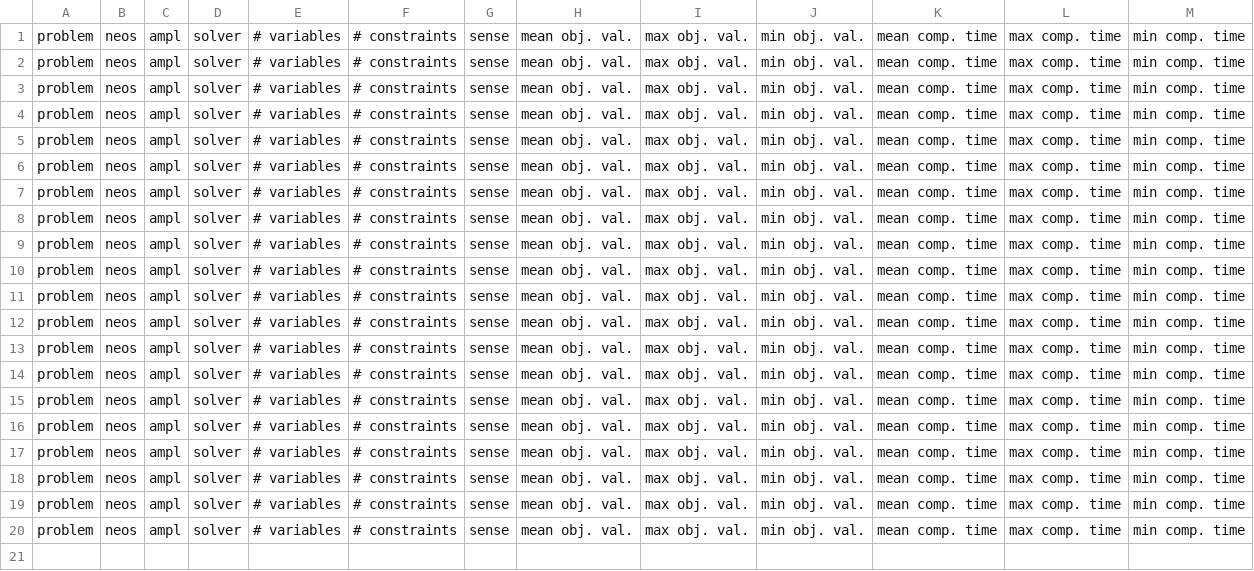
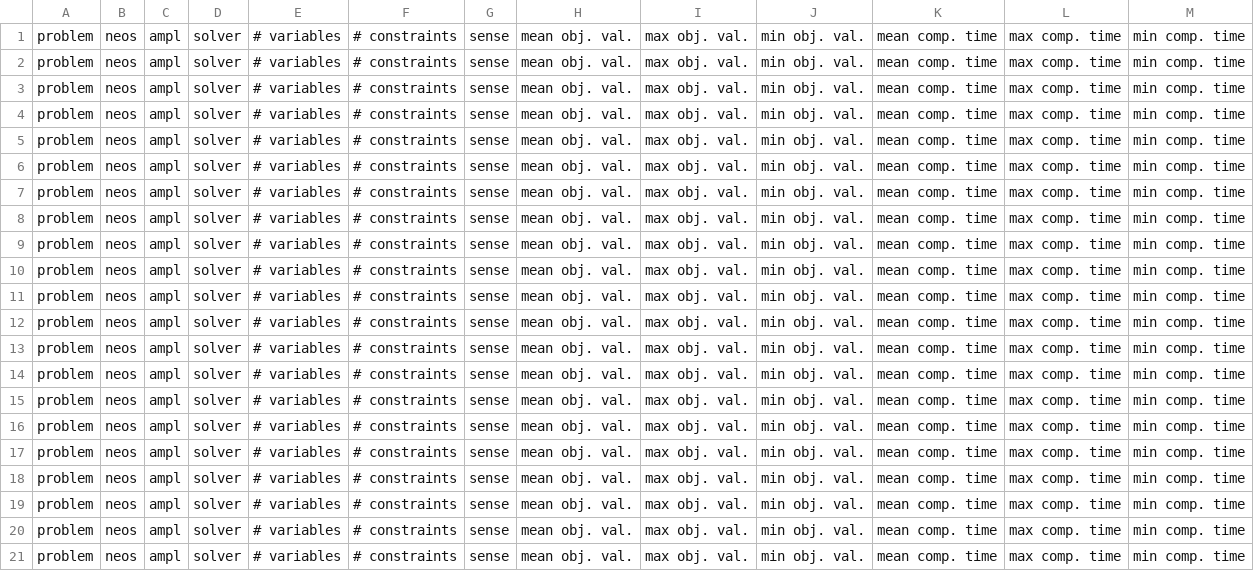
Before and after one commit to groupoasys/Comparison_non_linear_solvers, a CSV file: Inverse_Optimization_Related_Problem/temporary_results_inverse_optimization_related_problem/summary_results.csv, drawn as a sheet.

```diff
--- a/Inverse_Optimization_Related_Problem/temporary_results_inverse_optimization_related_problem/summary_results.csv
+++ b/Inverse_Optimization_Related_Problem/temporary_results_inverse_optimization_related_problem/summary_results.csv
@@ -20 +20,2 @@ problem, neos, ampl, solver, # variables, # constraints, sense, mean obj. val.,
 problem, neos, ampl, solver, # variables, # constraints, sense, mean obj. val., max obj. val., min obj. val., mean comp. time, max comp. time, min comp. time,
+problem, neos, ampl, solver, # variables, # constraints, sense, mean obj. val., max obj. val., min obj. val., mean comp. time, max comp. time, min comp. time,
```
Also changed, not shown: 1 other file.
